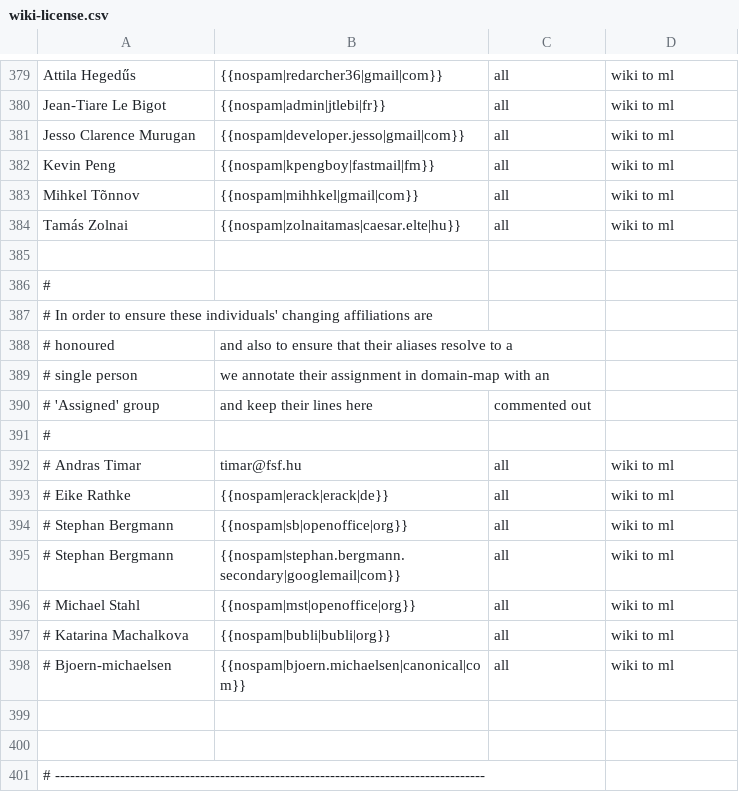
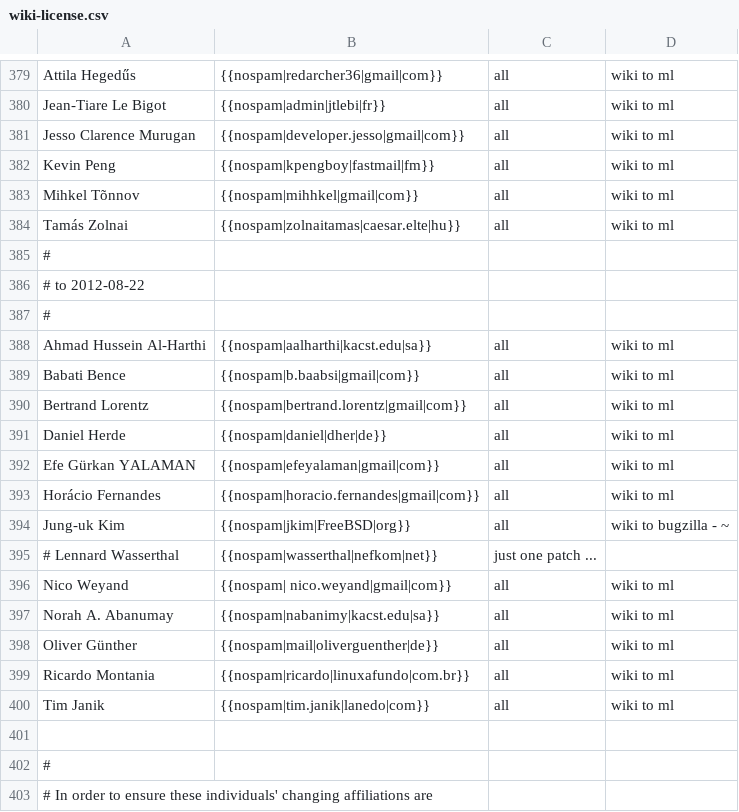
Before and after one commit to freedesktop/libreoffice-gitdm-config, a CSV file: wiki-license.csv, drawn as a sheet; only a part is shown, gaps mark what is left out; the shorter side is filled out with more unchanged rows; the diff names each change by its address in the sheet, - before the commit and + after, or states it on an @@ line.

Commit message:
latest work from the wiki / mailing list

```diff
--- a/wiki-license.csv
+++ b/wiki-license.csv
+row 385: #
+row 386: # to 2012-08-22
+row 387: #
+row 388: Ahmad Hussein Al-Harthi | {{nospam|aalharthi|kacst.edu|sa}} | all | wiki to ml
+row 389: Babati Bence | {{nospam|b.baabsi|gmail|com}} | all | wiki to ml
+row 390: Bertrand Lorentz | {{nospam|bertrand.lorentz|gmail|com}} | all | wiki to ml
+row 391: Daniel Herde | {{nospam|daniel|dher|de}} | all | wiki to ml
+row 392: Efe Gürkan YALAMAN | {{nospam|efeyalaman|gmail|com}} | all | wiki to ml
+row 393: Horácio Fernandes | {{nospam|horacio.fernandes|gmail|com}} | all | wiki to ml
+row 394: Jung-uk Kim | {{nospam|jkim|FreeBSD|org}} | all | wiki to bugzilla - ~
+row 395: # Lennard Wasserthal | {{nospam|wasserthal|nefkom|net}} | just one patch ...
+row 396: Nico Weyand | {{nospam| nico.weyand|gmail|com}} | all | wiki to ml
+row 397: Norah A. Abanumay | {{nospam|nabanimy|kacst.edu|sa}} | all | wiki to ml
+row 398: Oliver Günther | {{nospam|mail|oliverguenther|de}} | all | wiki to ml
+row 399: Ricardo Montania | {{nospam|ricardo|linuxafundo|com.br}} | all | wiki to ml
+row 400: Tim Janik | {{nospam|tim.janik|lanedo|com}} | all | wiki to ml
```
Also changed, not shown: mail-license.csv.
